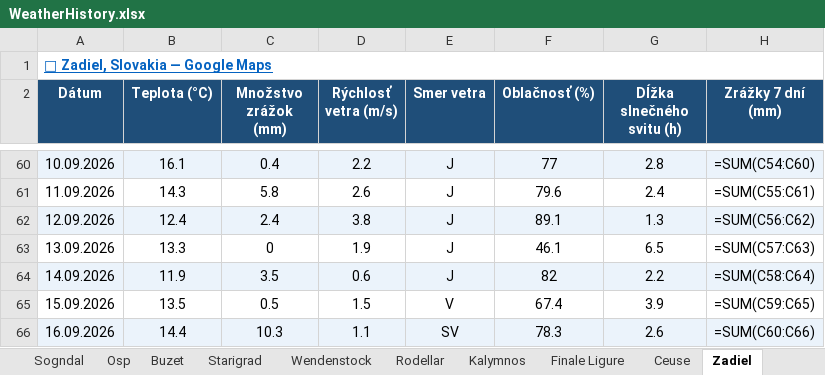
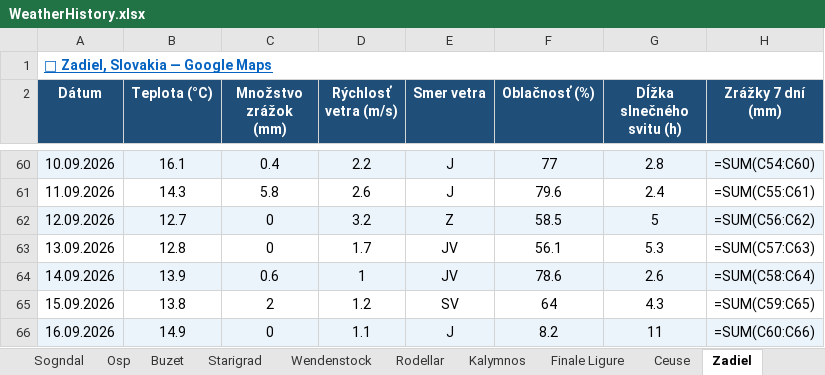
Before and after one commit to slavo1976/AgentWeather, an Excel workbook: WeatherHistory.xlsx, sheet Zadiel, drawn as a sheet; only a part is shown, gaps mark what is left out; values as stored, in another font and other column widths than the file's, no borders; formulas without a stored value are shown as written; the diff covers the shown part only; the diff names each change by its address in the sheet, - before the commit and + after, or states it on an @@ line.

```diff
--- a/WeatherHistory.xlsx (sheet Zadiel)
+++ b/WeatherHistory.xlsx (sheet Zadiel)
-B62 (Teplota (°C)): 12.4
+B62 (Teplota (°C)): 12.7
-C62 (Množstvo zrážok (mm)): 2.4
+C62 (Množstvo zrážok (mm)): 0
-D62 (Rýchlosť vetra (m/s)): 3.8
+D62 (Rýchlosť vetra (m/s)): 3.2
-E62 (Smer vetra): J
+E62 (Smer vetra): Z
-F62 (Oblačnosť (%)): 89.1
+F62 (Oblačnosť (%)): 58.5
-G62 (Dĺžka slnečného svitu (h)): 1.3
+G62 (Dĺžka slnečného svitu (h)): 5
-B63 (Teplota (°C)): 13.3
+B63 (Teplota (°C)): 12.8
-D63 (Rýchlosť vetra (m/s)): 1.9
+D63 (Rýchlosť vetra (m/s)): 1.7
-E63:E64 (Smer vetra): J
+E63:E64 (Smer vetra): JV
-F63 (Oblačnosť (%)): 46.1
+F63 (Oblačnosť (%)): 56.1
-G63 (Dĺžka slnečného svitu (h)): 6.5
+G63 (Dĺžka slnečného svitu (h)): 5.3
-B64 (Teplota (°C)): 11.9
+B64 (Teplota (°C)): 13.9
-C64 (Množstvo zrážok (mm)): 3.5
+C64 (Množstvo zrážok (mm)): 0.6
-D64 (Rýchlosť vetra (m/s)): 0.6
+D64 (Rýchlosť vetra (m/s)): 1
-F64 (Oblačnosť (%)): 82
+F64 (Oblačnosť (%)): 78.6
-G64 (Dĺžka slnečného svitu (h)): 2.2
+G64 (Dĺžka slnečného svitu (h)): 2.6
-B65 (Teplota (°C)): 13.5
+B65 (Teplota (°C)): 13.8
-C65 (Množstvo zrážok (mm)): 0.5
+C65 (Množstvo zrážok (mm)): 2
-D65 (Rýchlosť vetra (m/s)): 1.5
+D65 (Rýchlosť vetra (m/s)): 1.2
-E65 (Smer vetra): V
+E65 (Smer vetra): SV
-F65 (Oblačnosť (%)): 67.4
+F65 (Oblačnosť (%)): 64
-G65 (Dĺžka slnečného svitu (h)): 3.9
+G65 (Dĺžka slnečného svitu (h)): 4.3
-B66 (Teplota (°C)): 14.4
+B66 (Teplota (°C)): 14.9
-C66 (Množstvo zrážok (mm)): 10.3
+C66 (Množstvo zrážok (mm)): 0
-E66 (Smer vetra): SV
+E66 (Smer vetra): J
-F66 (Oblačnosť (%)): 78.3
+F66 (Oblačnosť (%)): 8.2
-G66 (Dĺžka slnečného svitu (h)): 2.6
+G66 (Dĺžka slnečného svitu (h)): 11
```
Also changed, not shown: 1 added row and 6 edited cells elsewhere in this sheet, sheet Turniska, sheet Adrspach, sheet Visnove, sheet Leonidio, sheet Kalamarka, sheet San Vito la Capo, 13 more sheets.
